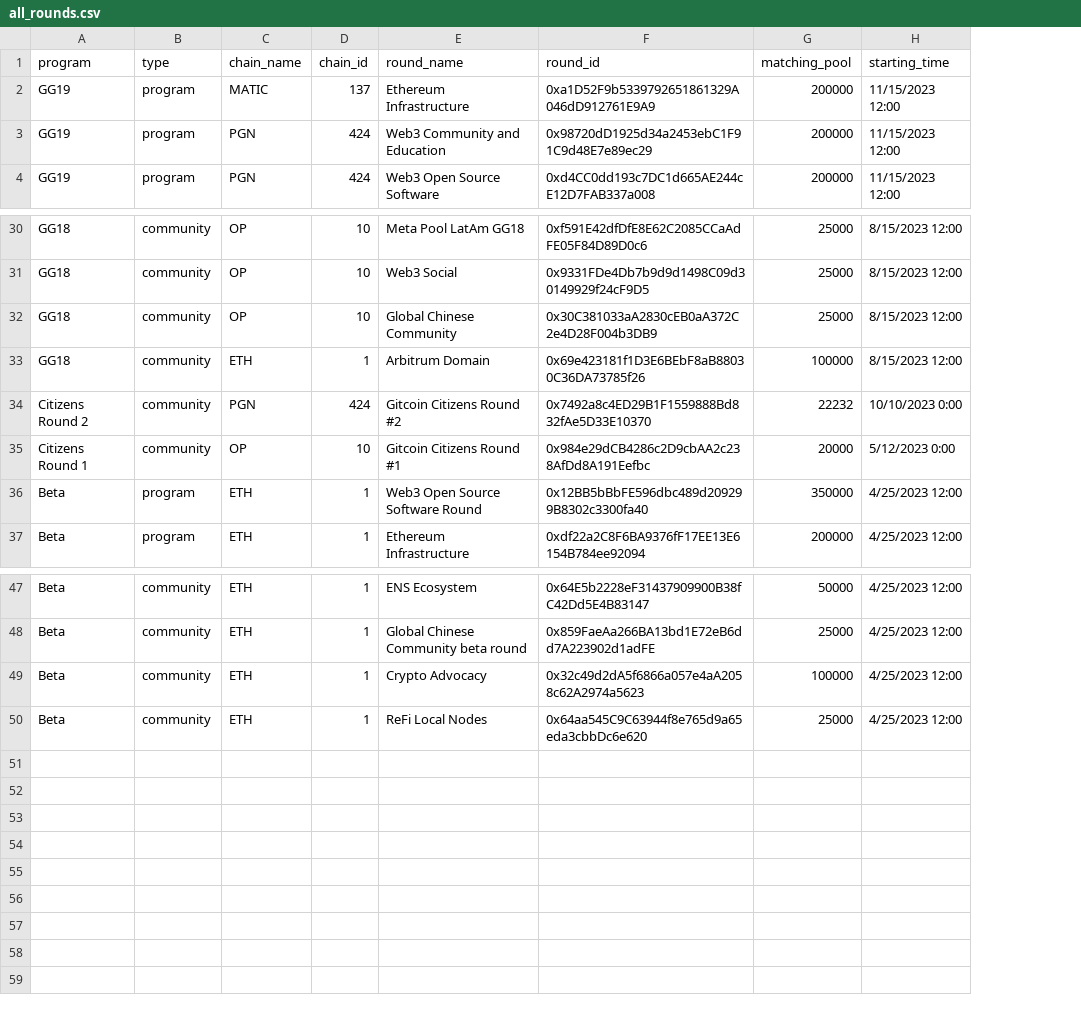
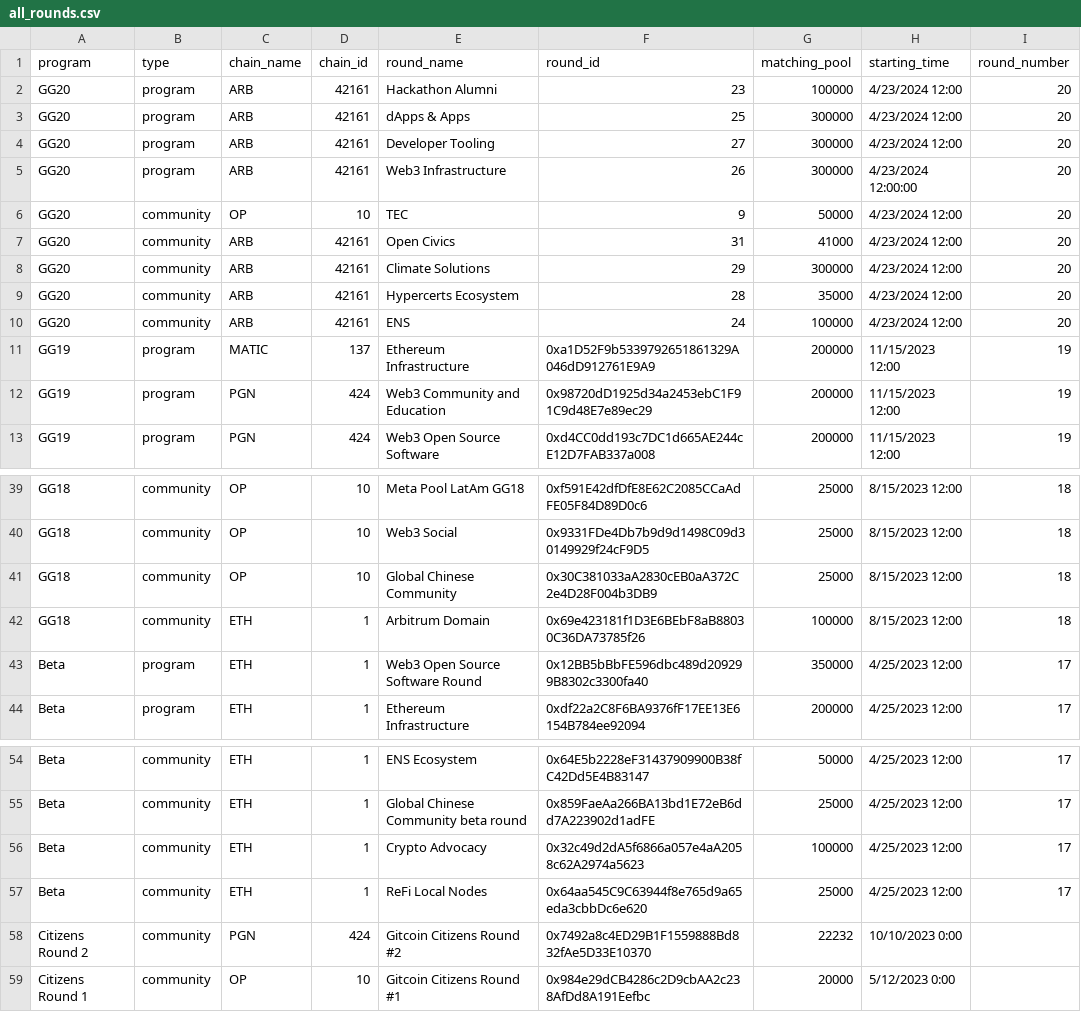
Before and after one commit to ufkhan97/gitcoin-grants-heroku, a CSV file: all_rounds.csv, drawn as a sheet; only a part is shown, gaps mark what is left out; the diff names each change by its address in the sheet, - before the commit and + after, or states it on an @@ line.

```diff
--- a/all_rounds.csv
+++ b/all_rounds.csv
+column I (round_number), rows 11-13: all 19; rows 39-44: 18 | 18 | 18 | 18 | 17 | 17; rows 54-57: all 17
+row 2: GG20 | program | ARB | 42161 | Hackathon Alumni | 23 | 100000 | 4/23/2024 12:00 | 20
+row 3: GG20 | program | ARB | 42161 | dApps & Apps | 25 | 300000 | 4/23/2024 12:00 | 20
+row 4: GG20 | program | ARB | 42161 | Developer Tooling | 27 | 300000 | 4/23/2024 12:00 | 20
+row 5: GG20 | program | ARB | 42161 | Web3 Infrastructure | 26 | 300000 | 4/23/2024 12:00:00 | 20
+row 6: GG20 | community | OP | 10 | TEC | 9 | 50000 | 4/23/2024 12:00 | 20
+row 7: GG20 | community | ARB | 42161 | Open Civics | 31 | 41000 | 4/23/2024 12:00 | 20
+row 8: GG20 | community | ARB | 42161 | Climate Solutions | 29 | 300000 | 4/23/2024 12:00 | 20
+row 9: GG20 | community | ARB | 42161 | Hypercerts Ecosystem | 28 | 35000 | 4/23/2024 12:00 | 20
+row 10: GG20 | community | ARB | 42161 | ENS | 24 | 100000 | 4/23/2024 12:00 | 20
@@ row 34 moved to row 58: Citizens Round 2 @@
@@ row 35 moved to row 59: Citizens Round 1 @@
```
Also changed, not shown: 10 other files.
